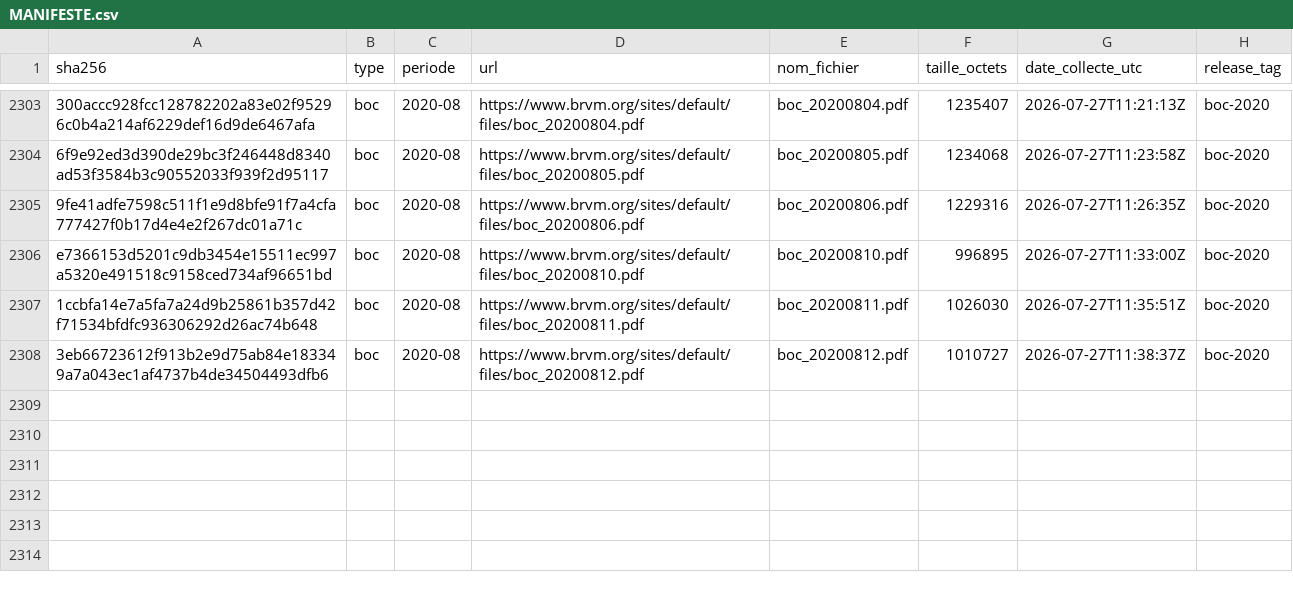
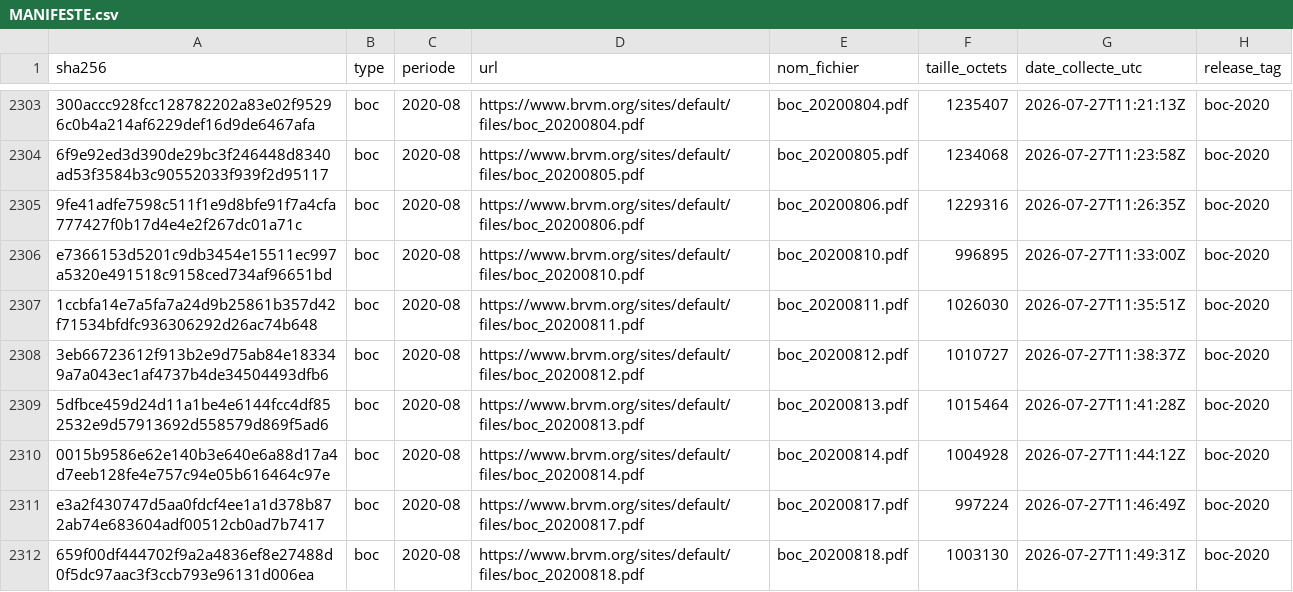
Before and after one commit to armelrosario-sys/brvm-data-pipeline, a CSV file: MANIFESTE.csv, drawn as a sheet; only a part is shown, gaps mark what is left out; the diff names each change by its address in the sheet, - before the commit and + after, or states it on an @@ line.

```diff
--- a/MANIFESTE.csv
+++ b/MANIFESTE.csv
+row 2309: 5dfbce459d24d11a1be4e6144fcc4df852532e9d57913692d558579d869f5ad6 | boc | 2020-08 | https://www.brvm.org/sites/default/files/boc_20200813.pdf | boc_20200813.pdf | 1015464 | 2026-07-27T11:41:28Z | boc-2020
+row 2310: 0015b9586e62e140b3e640e6a88d17a4d7eeb128fe4e757c94e05b616464c97e | boc | 2020-08 | https://www.brvm.org/sites/default/files/boc_20200814.pdf | boc_20200814.pdf | 1004928 | 2026-07-27T11:44:12Z | boc-2020
+row 2311: e3a2f430747d5aa0fdcf4ee1a1d378b872ab74e683604adf00512cb0ad7b7417 | boc | 2020-08 | https://www.brvm.org/sites/default/files/boc_20200817.pdf | boc_20200817.pdf | 997224 | 2026-07-27T11:46:49Z | boc-2020
+row 2312: 659f00df444702f9a2a4836ef8e27488d0f5dc97aac3f3ccb793e96131d006ea | boc | 2020-08 | https://www.brvm.org/sites/default/files/boc_20200818.pdf | boc_20200818.pdf | 1003130 | 2026-07-27T11:49:31Z | boc-2020
```
Also changed, not shown: 3 other files.
